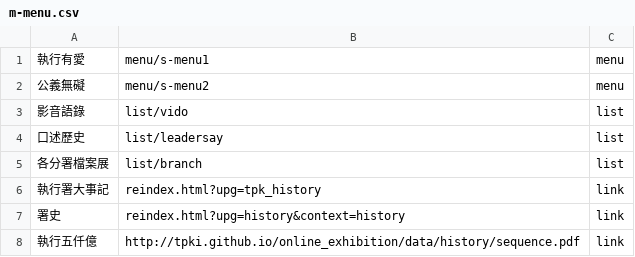
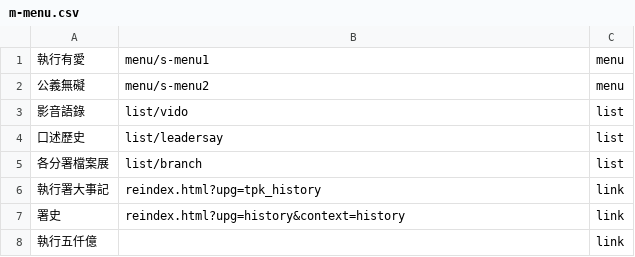
Before and after one commit to tpki/online_exhibition, a CSV file: data/m-menu.csv, drawn as a sheet.

Commit message:
Update m-menu.csv
add 五千億

```diff
--- a/data/m-menu.csv
+++ b/data/m-menu.csv
@@ -7,2 +7,2 @@
 署史,reindex.html?upg=history&context=history,link
-執行五仟億,http://tpki.github.io/online_exhibition/data/history/sequence.pdf,link
+執行五仟億,,link
```
